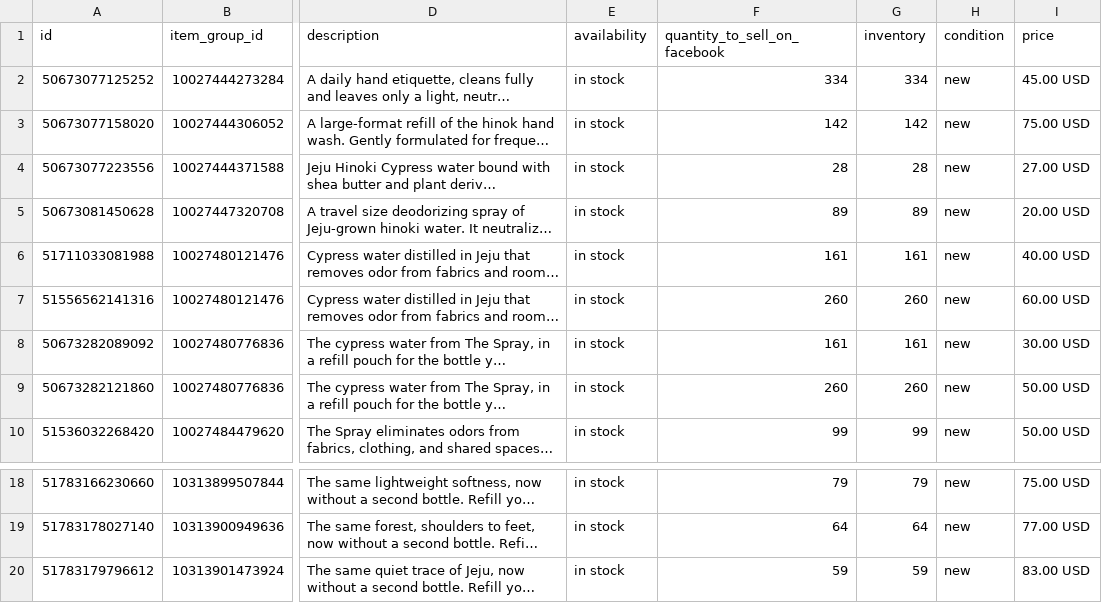
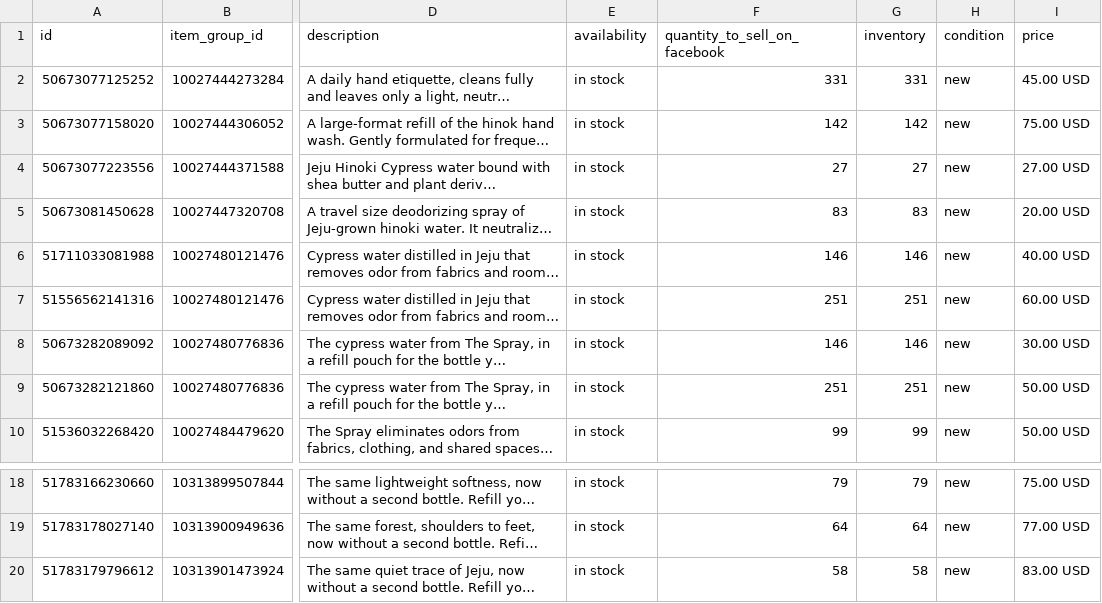
Before and after one commit to efg-shaun/hinok-product-feed, a CSV file: docs/feed.csv, drawn as a sheet; only a part is shown, gaps mark what is left out; long unchanged cells end in …; the diff names each change by its address in the sheet, - before the commit and + after, or states it on an @@ line.

```diff
--- a/docs/feed.csv
+++ b/docs/feed.csv
-F2 (quantity_to_sell_on_facebook): 334
+F2 (quantity_to_sell_on_facebook): 331
-G2 (inventory): 334
+G2 (inventory): 331
-F4 (quantity_to_sell_on_facebook): 28
+F4 (quantity_to_sell_on_facebook): 27
-G4 (inventory): 28
+G4 (inventory): 27
-F5 (quantity_to_sell_on_facebook): 89
+F5 (quantity_to_sell_on_facebook): 83
-G5 (inventory): 89
+G5 (inventory): 83
-F6 (quantity_to_sell_on_facebook): 161
+F6 (quantity_to_sell_on_facebook): 146
-G6 (inventory): 161
+G6 (inventory): 146
-F7 (quantity_to_sell_on_facebook): 260
+F7 (quantity_to_sell_on_facebook): 251
-G7 (inventory): 260
+G7 (inventory): 251
-F8 (quantity_to_sell_on_facebook): 161
+F8 (quantity_to_sell_on_facebook): 146
-G8 (inventory): 161
+G8 (inventory): 146
-F9 (quantity_to_sell_on_facebook): 260
+F9 (quantity_to_sell_on_facebook): 251
-G9 (inventory): 260
+G9 (inventory): 251
-F20 (quantity_to_sell_on_facebook): 59
+F20 (quantity_to_sell_on_facebook): 58
-G20 (inventory): 59
+G20 (inventory): 58
```
